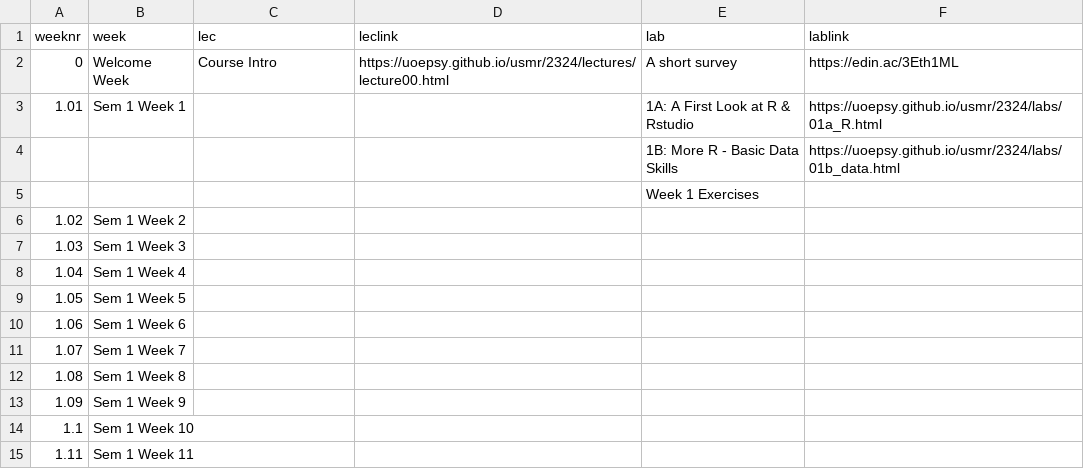
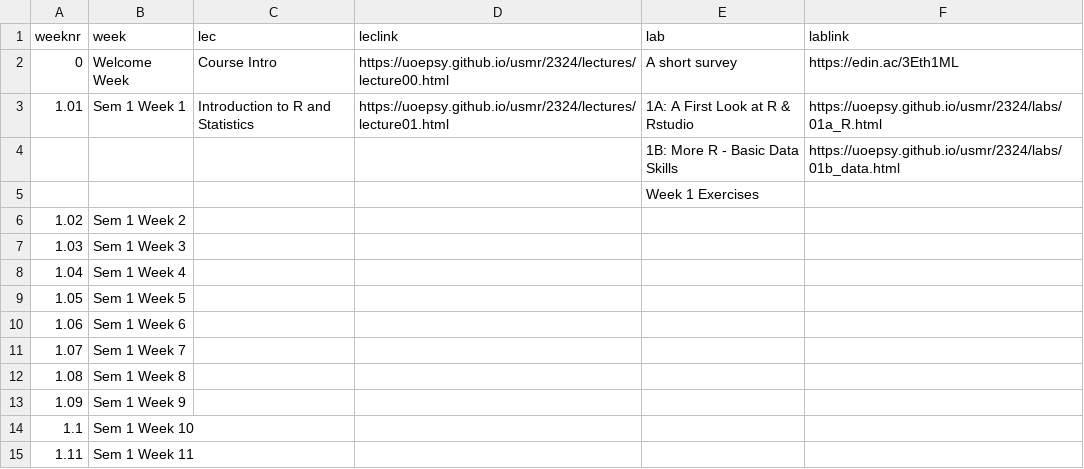
Before and after one commit to uoepsy/usmr, a CSV file: docs/2324/course_materials.csv, drawn as a sheet.

```diff
--- a/docs/2324/course_materials.csv
+++ b/docs/2324/course_materials.csv
@@ -2,3 +2,3 @@ weeknr,week,lec,leclink,lab,lablink
 0,Welcome Week,Course Intro,https://uoepsy.github.io/usmr/2324/lectures/lecture00.html,A short survey,https://edin.ac/3Eth1ML
-1.01,Sem 1 Week 1,,,1A: A First Look at R & Rstudio,https://uoepsy.github.io/usmr/2324/labs/01a_R.html
+1.01,Sem 1 Week 1,Introduction to R and Statistics,https://uoepsy.github.io/usmr/2324/lectures/lecture01.html,1A: A First Look at R & Rstudio,https://uoepsy.github.io/usmr/2324/labs/01a_R.html
 ,,,,1B: More R - Basic Data Skills,https://uoepsy.github.io/usmr/2324/labs/01b_data.html
```
Also changed, not shown: 1 other file.
